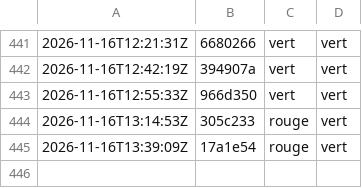
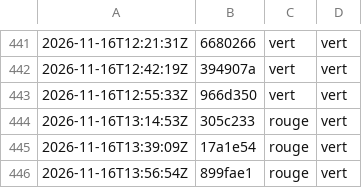
Before and after one commit to g-pliberal/retraitecomptenotionelle, a TSV file: .github/verdicts.tsv, drawn as a sheet; only a part is shown, gaps mark what is left out; the diff names each change by its address in the sheet, - before the commit and + after, or states it on an @@ line.

```diff
--- a/.github/verdicts.tsv
+++ b/.github/verdicts.tsv
+row 446: 2026-11-16T13:56:54Z | 899fae1 | rouge | vert
```
Also changed, not shown: .github/durees_suite.tsv, 1 other file.
